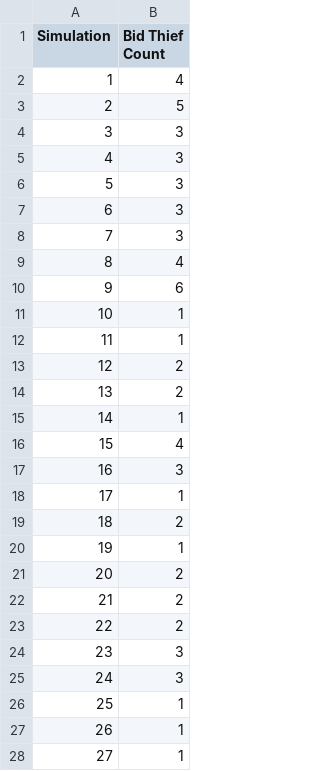
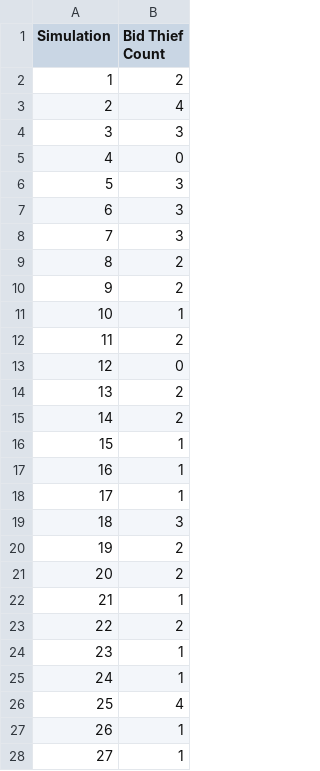
Before and after one commit to scottpeterson/d3-bball-npi, a CSV file: myapp/data/2025/bid_thieves_per_sim.csv, drawn as a sheet; only a part is shown; the diff covers the shown part only.

```diff
--- a/myapp/data/2025/bid_thieves_per_sim.csv
+++ b/myapp/data/2025/bid_thieves_per_sim.csv
@@ -1,6 +1,6 @@
 Simulation,Bid Thief Count
-1,4
-2,5
+1,2
+2,4
 3,3
-4,3
+4,0
 5,3
@@ -8,20 +8,20 @@ Simulation,Bid Thief Count
 7,3
-8,4
-9,6
+8,2
+9,2
 10,1
-11,1
-12,2
+11,2
+12,0
 13,2
-14,1
-15,4
-16,3
+14,2
+15,1
+16,1
 17,1
-18,2
-19,1
+18,3
+19,2
 20,2
-21,2
+21,1
 22,2
-23,3
-24,3
-25,1
+23,1
+24,1
+25,4
 26,1
```
Also changed, not shown: 56 edited cells elsewhere in this file, myapp/data/2025/12312024_WBB_results.csv, myapp/data/2025/bid_thieves.csv, 7 other files.
